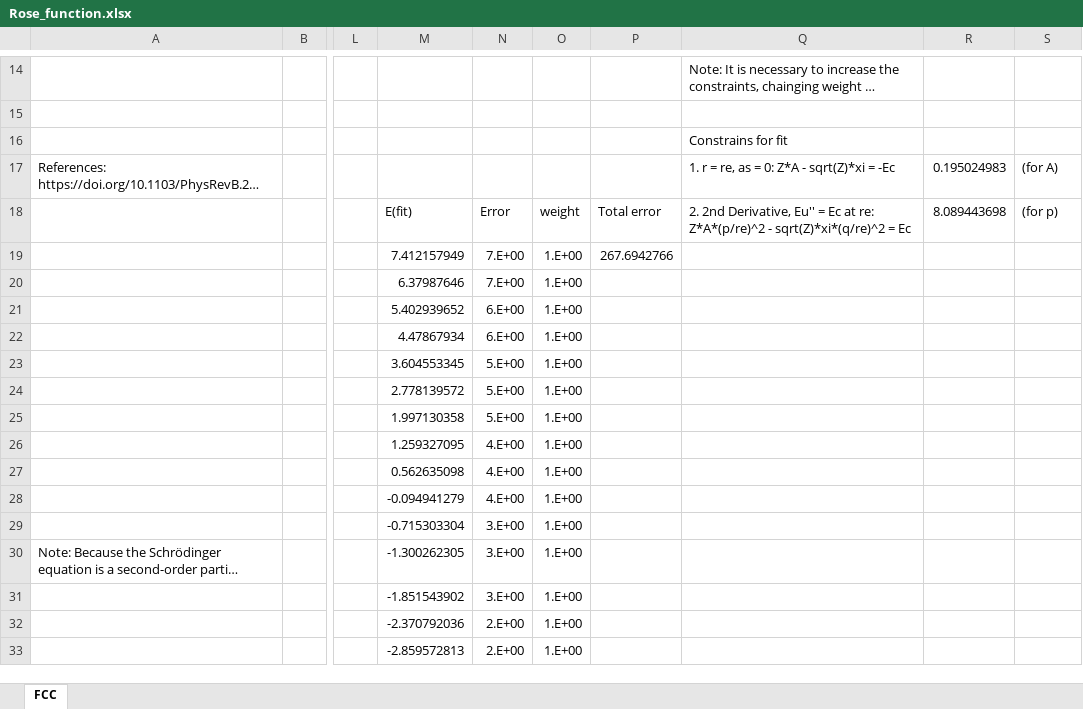
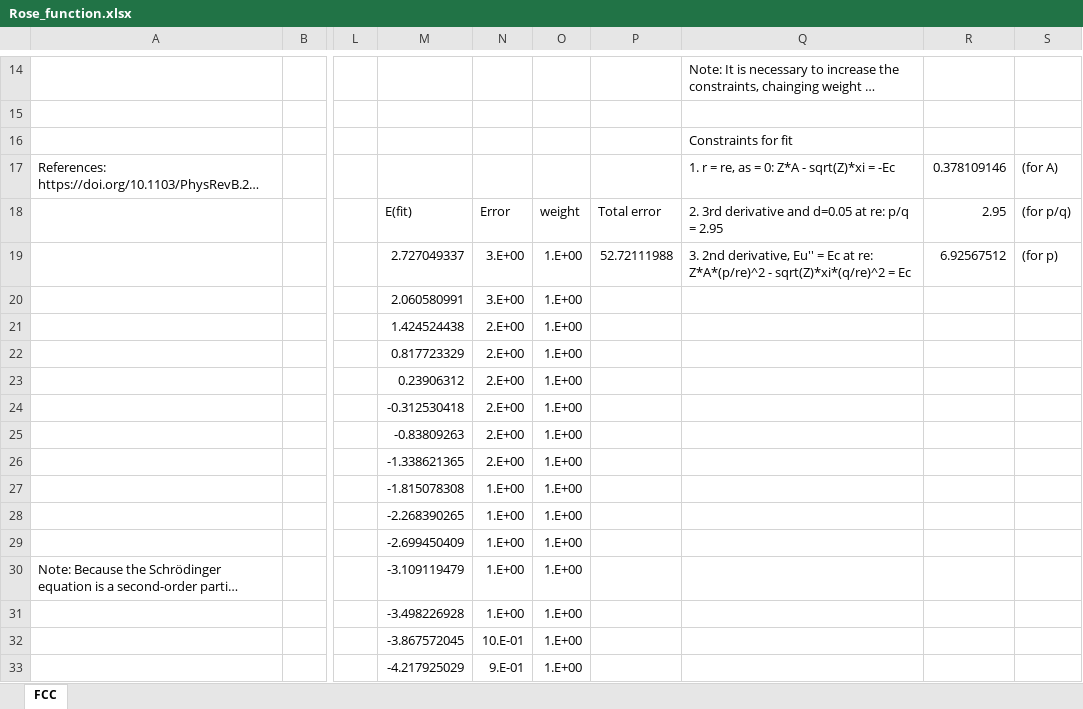
Before and after one commit to by-student-2017/lammps_education_metal_win, an Excel workbook: potentials/smatb/Rose_function.xlsx, sheet FCC, drawn as a sheet; only a part is shown, gaps mark what is left out; long unchanged cells end in …; values as stored, in another font and other column widths than the file's, no borders; charts and pictures not drawn; the diff covers the shown part only; the diff names each change by its address in the sheet, - before the commit and + after, or states it on an @@ line.

Commit message:
Add files via upload

```diff
--- a/potentials/smatb/Rose_function.xlsx (sheet FCC)
+++ b/potentials/smatb/Rose_function.xlsx (sheet FCC)
-Q16: Constrains for fit
+Q16: Constraints for fit
-R17: 0.195024983
+R17: 0.378109146
-Q18: 2. 2nd Derivative, Eu'' = Ec at re: Z*A*(p/re)^2 - sqrt(Z)*xi*(q/re)^2 = Ec
+Q18: 2. 3rd derivative and d=0.05 at re: p/q = 2.95
-R18: 8.089443698
+R18: 2.95
-S18: (for p)
+S18: (for p/q)
-M19: 7.412157949
+M19: 2.727049337
-N19:N20: 7.E+00
+N19:N20: 3.E+00
-P19: 267.6942766
+P19: 52.72111988
-Q19: (empty)
+Q19: 3. 2nd derivative, Eu'' = Ec at re: Z*A*(p/re)^2 - sqrt(Z)*xi*(q/re)^2 = Ec
-R19: (empty)
+R19: 6.92567512
-S19: (empty)
+S19: (for p)
-M20: 6.37987646
+M20: 2.060580991
-M21: 5.402939652
+M21: 1.424524438
-N21:N22: 6.E+00
+N21:N22: 2.E+00
-M22: 4.47867934
+M22: 0.817723329
-M23: 3.604553345
+M23: 0.23906312
-N23:N25: 5.E+00
+N23:N25: 2.E+00
-M24: 2.778139572
+M24: -0.312530418
-M25: 1.997130358
+M25: -0.83809263
-M26: 1.259327095
+M26: -1.338621365
-N26: 4.E+00
+N26: 2.E+00
-M27: 0.562635098
+M27: -1.815078308
-N27:N28: 4.E+00
+N27:N28: 1.E+00
-M28: -0.094941279
+M28: -2.268390265
-M29: -0.715303304
+M29: -2.699450409
-N29:N31: 3.E+00
+N29:N31: 1.E+00
-M30: -1.300262305
+M30: -3.109119479
-M31: -1.851543902
+M31: -3.498226928
-M32: -2.370792036
+M32: -3.867572045
-N32: 2.E+00
+N32: 10.E-01
-M33: -2.859572813
+M33: -4.217925029
-N33: 2.E+00
+N33: 9.E-01
```
Also changed, not shown: 886 edited cells and cell formats elsewhere in this sheet, formulas that keep their value, charts or pictures.
